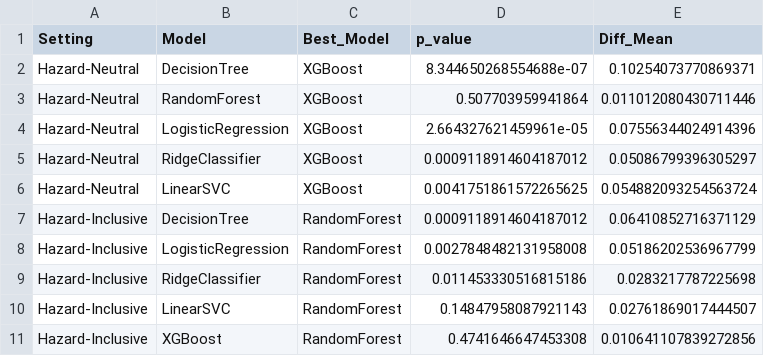
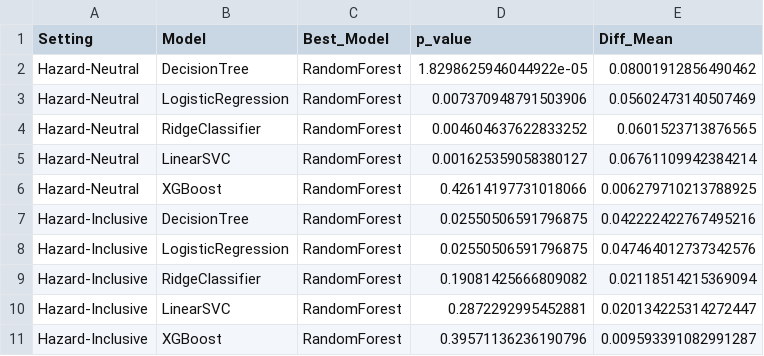
Before and after one commit to rkn2/MayfieldFeatures, a CSV file: tornado_vulnerability_outputs/statistical_equivalence.csv, drawn as a sheet.

```diff
--- a/tornado_vulnerability_outputs/statistical_equivalence.csv
+++ b/tornado_vulnerability_outputs/statistical_equivalence.csv
@@ -1,11 +1,11 @@
 Setting,Model,Best_Model,p_value,Diff_Mean
-Hazard-Neutral,DecisionTree,XGBoost,8.344650268554688e-07,0.10254073770869371
-Hazard-Neutral,RandomForest,XGBoost,0.507703959941864,0.011012080430711446
-Hazard-Neutral,LogisticRegression,XGBoost,2.664327621459961e-05,0.07556344024914396
-Hazard-Neutral,RidgeClassifier,XGBoost,0.0009118914604187012,0.05086799396305297
-Hazard-Neutral,LinearSVC,XGBoost,0.0041751861572265625,0.054882093254563724
-Hazard-Inclusive,DecisionTree,RandomForest,0.0009118914604187012,0.06410852716371129
-Hazard-Inclusive,LogisticRegression,RandomForest,0.0027848482131958008,0.05186202536967799
-Hazard-Inclusive,RidgeClassifier,RandomForest,0.011453330516815186,0.0283217787225698
-Hazard-Inclusive,LinearSVC,RandomForest,0.14847958087921143,0.02761869017444507
-Hazard-Inclusive,XGBoost,RandomForest,0.4741646647453308,0.010641107839272856
+Hazard-Neutral,DecisionTree,RandomForest,1.8298625946044922e-05,0.08001912856490462
+Hazard-Neutral,LogisticRegression,RandomForest,0.007370948791503906,0.05602473140507469
+Hazard-Neutral,RidgeClassifier,RandomForest,0.004604637622833252,0.0601523713876565
+Hazard-Neutral,LinearSVC,RandomForest,0.001625359058380127,0.06761109942384214
+Hazard-Neutral,XGBoost,RandomForest,0.42614197731018066,0.006279710213788925
+Hazard-Inclusive,DecisionTree,RandomForest,0.02550506591796875,0.042222422767495216
+Hazard-Inclusive,LogisticRegression,RandomForest,0.02550506591796875,0.047464012737342576
+Hazard-Inclusive,RidgeClassifier,RandomForest,0.19081425666809082,0.02118514215369094
+Hazard-Inclusive,LinearSVC,RandomForest,0.2872292995452881,0.020134225314272447
+Hazard-Inclusive,XGBoost,RandomForest,0.39571136236190796,0.009593391082991287
```
Also changed, not shown: tornado_vulnerability_outputs/model_performance_cv.csv, tornado_vulnerability_outputs/permutation_importance.csv, 32 other files.
